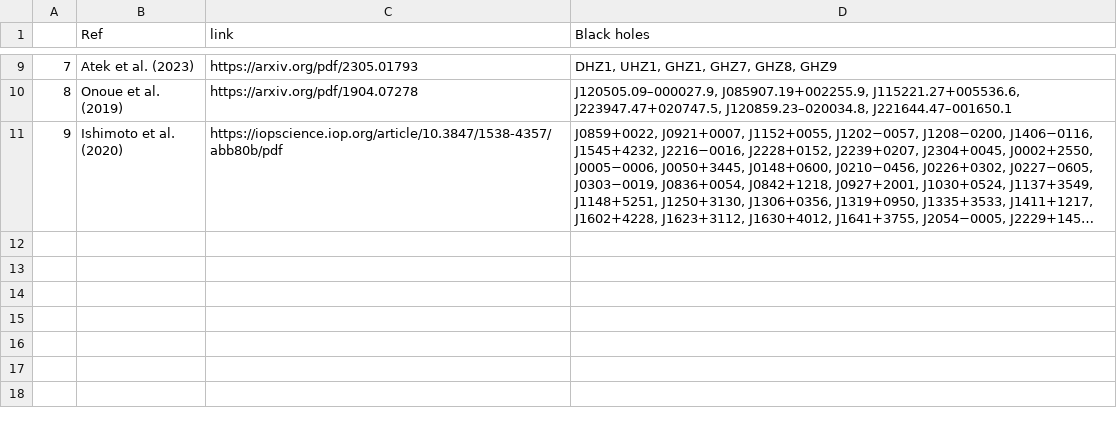
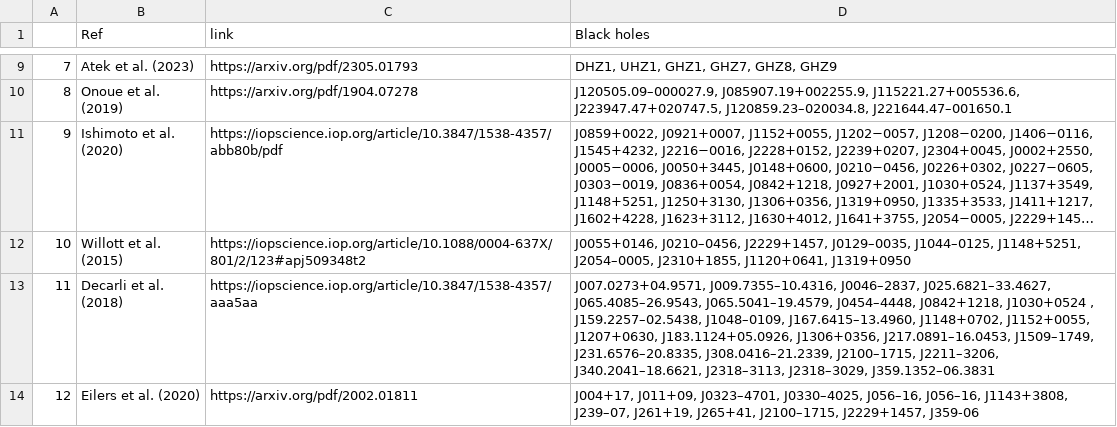
Before and after one commit to Kscey/HZBC, a CSV file: reviewPapers.csv, drawn as a sheet; only a part is shown, gaps mark what is left out; long unchanged cells end in …; the diff names each change by its address in the sheet, - before the commit and + after, or states it on an @@ line.

```diff
--- a/reviewPapers.csv
+++ b/reviewPapers.csv
+row 12: 10 | Willott et al. (2015) | https://iopscience.iop.org/article/10.1088/0004-637X/801/2/123#apj509348t2 | J0055+0146, J0210–0456, J2229+1457, J0129–0035, J1044–0125, J1148+5251, J2054–0005, J2310+1855, J1120+0641, J1319+0950
+row 13: 11 | Decarli et al. (2018) | https://iopscience.iop.org/article/10.3847/1538-4357/aaa5aa | J007.0273+04.9571, J009.7355–10.4316, J0046–2837, J025.6821–33.4627, J065.4085–26.9543, J065.5041–19.4579, J0454–4448, J0842+1218, J1030+0524 , J159.2257–02.5438, J1048–0109, J167.6415–13.4960, J1148+0702, J1152+0055, J1207+0630, J183.1124+05.0926, J1306+0356, J217.0891–16.0453, J1509–1749, J231.6576–20.8335, J308.0416–21.2339, J2100–1715, J2211–3206, J340.2041–18.6621, J2318–3113, J2318–3029, J359.1352–06.3831
+row 14: 12 | Eilers et al. (2020) | https://arxiv.org/pdf/2002.01811 | J004+17, J011+09, J0323–4701, J0330–4025, J056–16, J056–16, J1143+3808, J239–07, J261+19, J265+41, J2100–1715, J2229+1457, J359-06
```
Also changed, not shown: out.csv, 2 other files.
